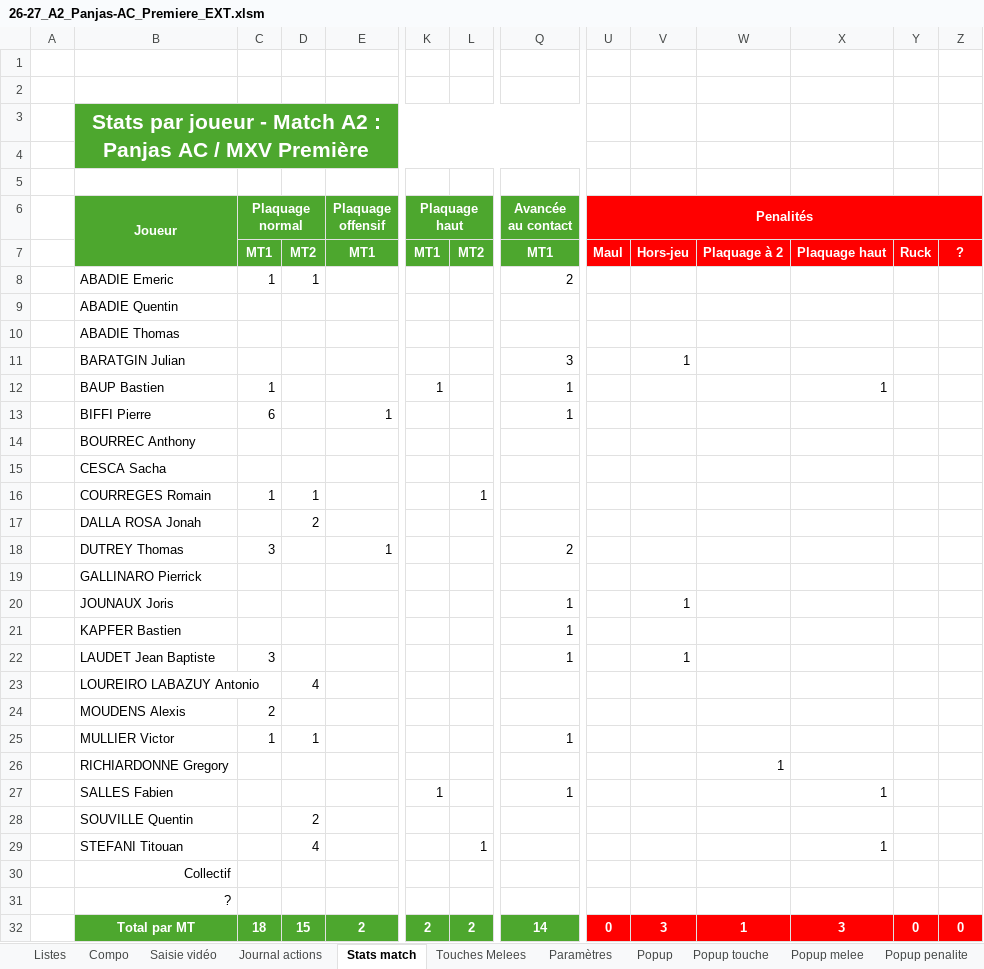
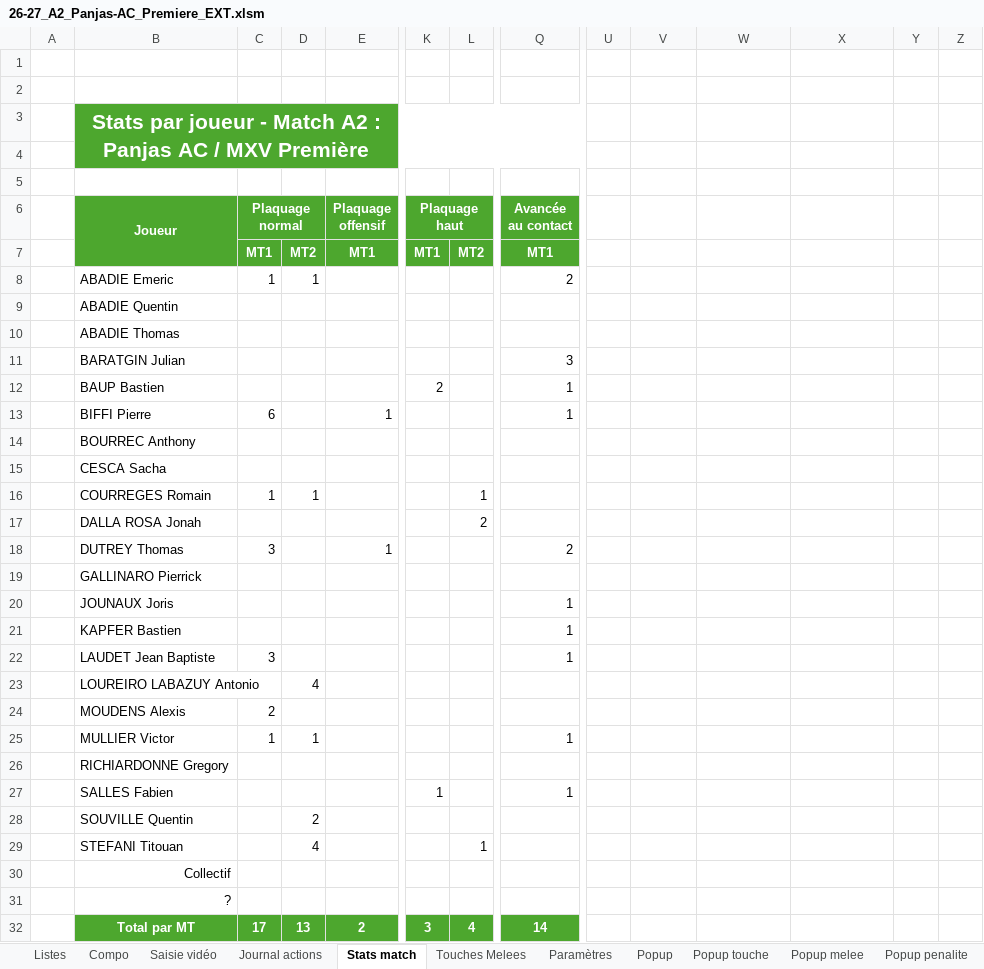
Before and after one commit to Bastien-32/RugbyStatsVeo, an Excel workbook: Matchs/26-27_A2_Panjas-AC_Premiere_EXT.xlsm, sheet Stats match, drawn as a sheet; only a part is shown, gaps mark what is left out; values as stored, in another font and other column widths than the file's, no borders; charts and pictures and conditional formats not drawn; removed rows and columns are numbered as before the commit, all else as after; rows hold the shown columns only; the diff covers the shown part only; the diff names each change by its address in the sheet, - before the commit and + after, or states it on an @@ line.

```diff
--- a/Matchs/26-27_A2_Panjas-AC_Premiere_EXT.xlsm (sheet Stats match)
+++ b/Matchs/26-27_A2_Panjas-AC_Premiere_EXT.xlsm (sheet Stats match)
-U6: Penalités
+U6: (empty)
-U6:Z7 fill: #FF0000
+U6:Z7 fill: none
-U6:Z6 merged
-U7: Maul
+U7: (empty)
-V7: Hors-jeu
+V7: (empty)
-W7: Plaquage à 2
+W7: (empty)
-X7: Plaquage haut
+X7: (empty)
-Y7: Ruck
+Y7: (empty)
-Z7: ?
+Z7: (empty)
-V11: 1
+V11: (empty)
-row 12:  | BAUP Bastien | 1 |  |  | 1 |  | 1 |  |  |  | 1
+row 12:  | BAUP Bastien |  |  |  | 2 |  | 1
-D17: 2
+D17: (empty)
-L17: (empty)
+L17: 2
-V20: 1
+V20: (empty)
-V22: 1
+V22: (empty)
-W26: 1
+W26: (empty)
-X27: 1
+X27: (empty)
-X29: 1
+X29: (empty)
-C32 (Plaquage normal): 18
+C32 (Plaquage normal): 17
-D32: 15
+D32: 13
-K32 (Plaquage haut): 2
+K32 (Plaquage haut): 3
-L32: 2
+L32: 4
-U32: 0
+U32: (empty)
-U32:Z32 fill: #FF0000
+U32:Z32 fill: none
-U32:U33 merged
-V32: 3
+V32: (empty)
-V32:V33 merged
-W32: 1
+W32: (empty)
-W32:W33 merged
-X32: 3
+X32: (empty)
-X32:X33 merged
-Y32: 0
+Y32: (empty)
-Y32:Y33 merged
-Z32: 0
+Z32: (empty)
-Z32:Z33 merged
```
Also changed, not shown: 9 added rows, 7 removed rows, 9 edited cells and cell formats elsewhere in this sheet, sheet Journal actions, sheet Touches Melees, sheet Saisie vidéo, formulas that keep their value, hidden cells, charts or pictures, Createur de match.xlsm, Matchs/26-27_A2_Panjas-AC_Premiere_EXT - Touches et melees.xlsx, 4 other files.
